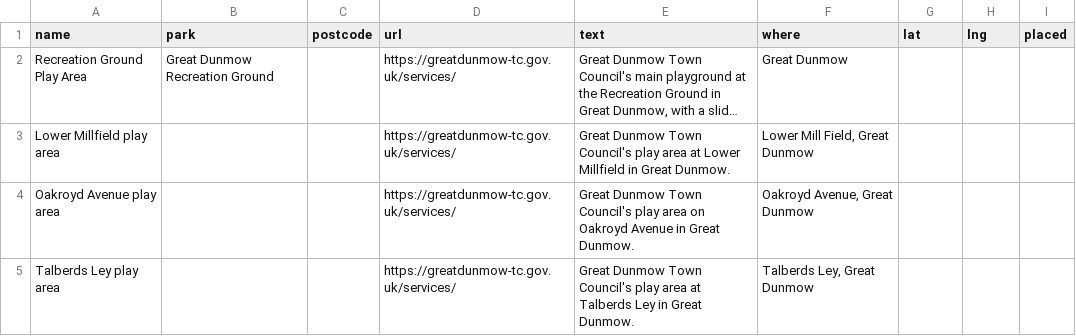
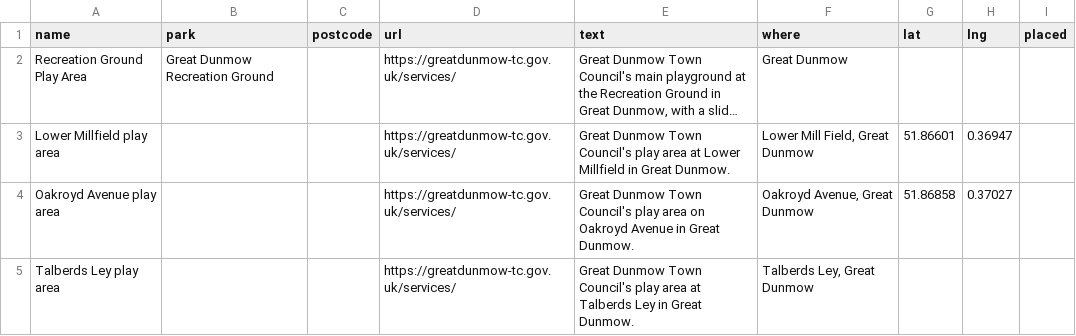
Before and after one commit to bradmanred/swing-by, a CSV file: src/data/council-lists/great-dunmow-town.csv, drawn as a sheet; long unchanged cells end in …; the diff names each change by its address in the sheet, - before the commit and + after, or states it on an @@ line.

```diff
--- a/src/data/council-lists/great-dunmow-town.csv
+++ b/src/data/council-lists/great-dunmow-town.csv
-G3 (lat): (empty)
+G3 (lat): 51.86601
-H3 (lng): (empty)
+H3 (lng): 0.36947
-G4 (lat): (empty)
+G4 (lat): 51.86858
-H4 (lng): (empty)
+H4 (lng): 0.37027
```
Also changed, not shown: src/data/council-lists/cardiff.csv, src/data/council-lists/folkestone-town.csv, 7 other files.
